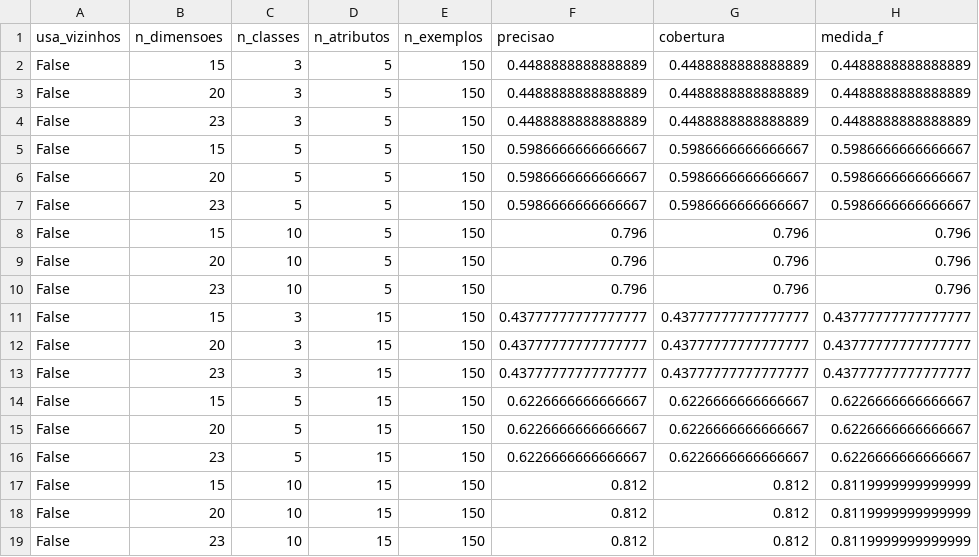
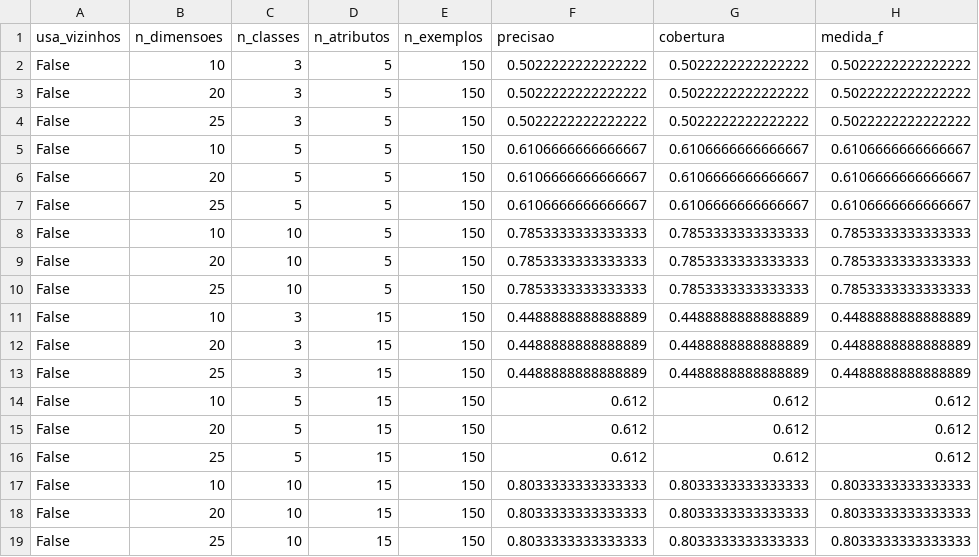
Before and after one commit to joaobarbirato/python-SOM-MLL, a CSV file: resultados/2018-06-16_2_resultado.csv, drawn as a sheet; only a part is shown; the diff covers the shown part only.

Commit message:
Resultados (recall correta)

```diff
--- a/resultados/2018-06-16_2_resultado.csv
+++ b/resultados/2018-06-16_2_resultado.csv
@@ -1,19 +1,19 @@
 usa_vizinhos,n_dimensoes,n_classes,n_atributos,n_exemplos,precisao,cobertura,medida_f
-False,15,3,5,150,0.4488888888888889,0.4488888888888889,0.4488888888888889
-False,20,3,5,150,0.4488888888888889,0.4488888888888889,0.4488888888888889
-False,23,3,5,150,0.4488888888888889,0.4488888888888889,0.4488888888888889
-False,15,5,5,150,0.5986666666666667,0.5986666666666667,0.5986666666666667
-False,20,5,5,150,0.5986666666666667,0.5986666666666667,0.5986666666666667
-False,23,5,5,150,0.5986666666666667,0.5986666666666667,0.5986666666666667
-False,15,10,5,150,0.796,0.796,0.796
-False,20,10,5,150,0.796,0.796,0.796
-False,23,10,5,150,0.796,0.796,0.796
-False,15,3,15,150,0.43777777777777777,0.43777777777777777,0.43777777777777777
-False,20,3,15,150,0.43777777777777777,0.43777777777777777,0.43777777777777777
-False,23,3,15,150,0.43777777777777777,0.43777777777777777,0.43777777777777777
-False,15,5,15,150,0.6226666666666667,0.6226666666666667,0.6226666666666667
-False,20,5,15,150,0.6226666666666667,0.6226666666666667,0.6226666666666667
-False,23,5,15,150,0.6226666666666667,0.6226666666666667,0.6226666666666667
-False,15,10,15,150,0.812,0.812,0.8119999999999999
-False,20,10,15,150,0.812,0.812,0.8119999999999999
-False,23,10,15,150,0.812,0.812,0.8119999999999999
+False,10,3,5,150,0.5022222222222222,0.5022222222222222,0.5022222222222222
+False,20,3,5,150,0.5022222222222222,0.5022222222222222,0.5022222222222222
+False,25,3,5,150,0.5022222222222222,0.5022222222222222,0.5022222222222222
+False,10,5,5,150,0.6106666666666667,0.6106666666666667,0.6106666666666667
+False,20,5,5,150,0.6106666666666667,0.6106666666666667,0.6106666666666667
+False,25,5,5,150,0.6106666666666667,0.6106666666666667,0.6106666666666667
+False,10,10,5,150,0.7853333333333333,0.7853333333333333,0.7853333333333333
+False,20,10,5,150,0.7853333333333333,0.7853333333333333,0.7853333333333333
+False,25,10,5,150,0.7853333333333333,0.7853333333333333,0.7853333333333333
+False,10,3,15,150,0.4488888888888889,0.4488888888888889,0.4488888888888889
+False,20,3,15,150,0.4488888888888889,0.4488888888888889,0.4488888888888889
+False,25,3,15,150,0.4488888888888889,0.4488888888888889,0.4488888888888889
+False,10,5,15,150,0.612,0.612,0.612
+False,20,5,15,150,0.612,0.612,0.612
+False,25,5,15,150,0.612,0.612,0.612
+False,10,10,15,150,0.8033333333333333,0.8033333333333333,0.8033333333333333
+False,20,10,15,150,0.8033333333333333,0.8033333333333333,0.8033333333333333
+False,25,10,15,150,0.8033333333333333,0.8033333333333333,0.8033333333333333
```
Also changed, not shown: 132 edited cells elsewhere in this file.
